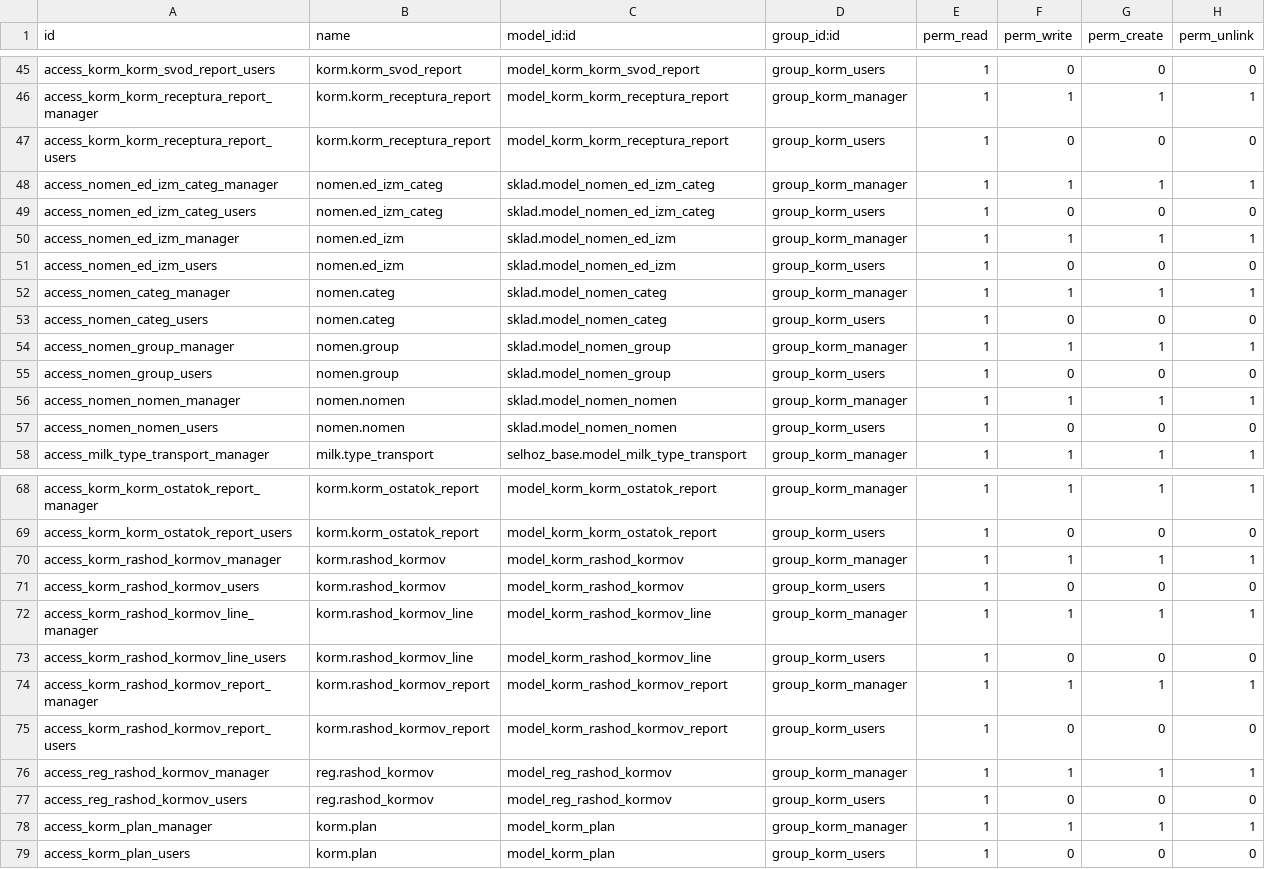
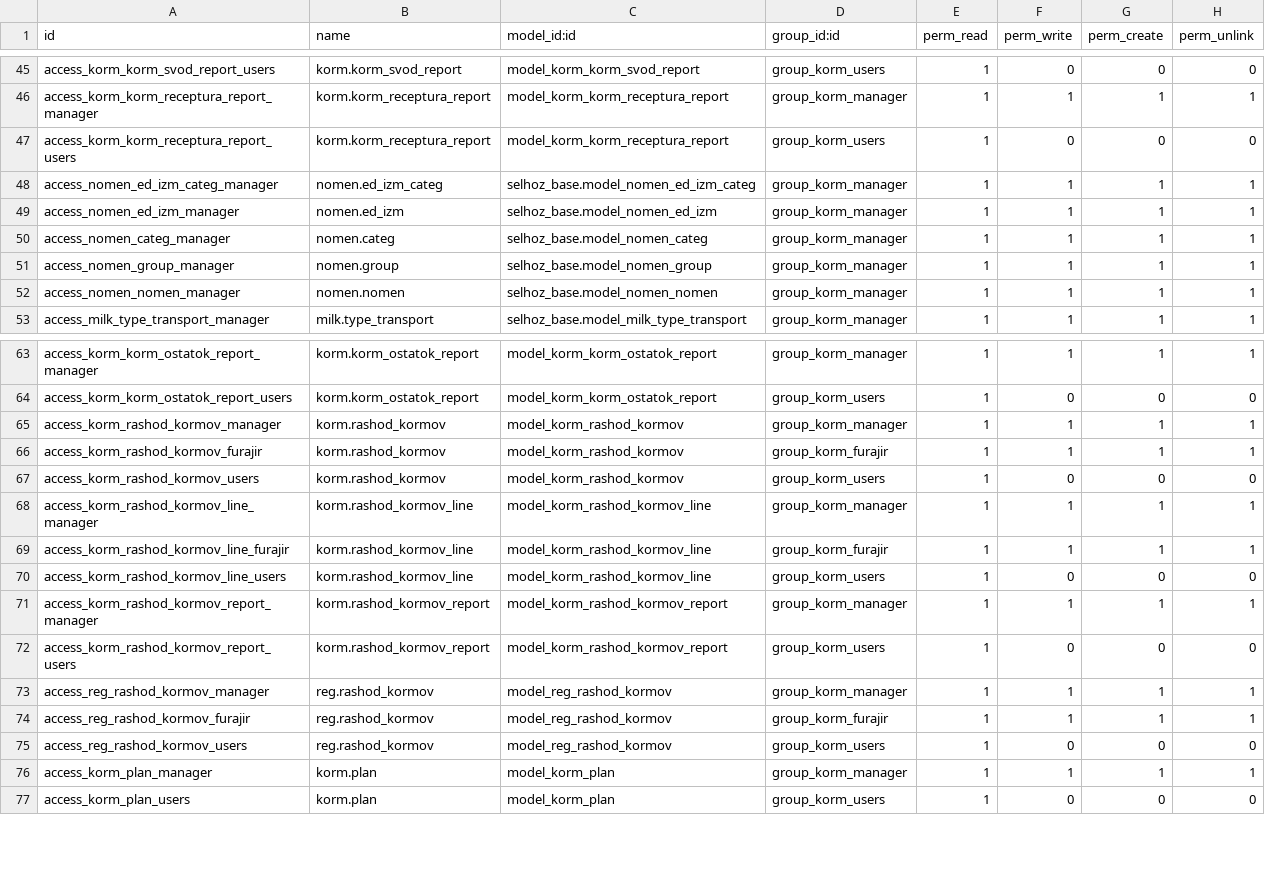
Before and after one commit to savrasovmisha/odoo-selhoz, a CSV file: addons/kormlenie/security/ir.model.access.csv, drawn as a sheet; only a part is shown, gaps mark what is left out.

```diff
--- a/addons/kormlenie/security/ir.model.access.csv
+++ b/addons/kormlenie/security/ir.model.access.csv
@@ -47,12 +47,7 @@ access_korm_korm_receptura_report_manager,korm.korm_receptura_report,model_korm_
 access_korm_korm_receptura_report_users,korm.korm_receptura_report,model_korm_korm_receptura_report,group_korm_users,1,0,0,0
-access_nomen_ed_izm_categ_manager,nomen.ed_izm_categ,sklad.model_nomen_ed_izm_categ,group_korm_manager,1,1,1,1
-access_nomen_ed_izm_categ_users,nomen.ed_izm_categ,sklad.model_nomen_ed_izm_categ,group_korm_users,1,0,0,0
-access_nomen_ed_izm_manager,nomen.ed_izm,sklad.model_nomen_ed_izm,group_korm_manager,1,1,1,1
-access_nomen_ed_izm_users,nomen.ed_izm,sklad.model_nomen_ed_izm,group_korm_users,1,0,0,0
-access_nomen_categ_manager,nomen.categ,sklad.model_nomen_categ,group_korm_manager,1,1,1,1
-access_nomen_categ_users,nomen.categ,sklad.model_nomen_categ,group_korm_users,1,0,0,0
-access_nomen_group_manager,nomen.group,sklad.model_nomen_group,group_korm_manager,1,1,1,1
-access_nomen_group_users,nomen.group,sklad.model_nomen_group,group_korm_users,1,0,0,0
-access_nomen_nomen_manager,nomen.nomen,sklad.model_nomen_nomen,group_korm_manager,1,1,1,1
-access_nomen_nomen_users,nomen.nomen,sklad.model_nomen_nomen,group_korm_users,1,0,0,0
+access_nomen_ed_izm_categ_manager,nomen.ed_izm_categ,selhoz_base.model_nomen_ed_izm_categ,group_korm_manager,1,1,1,1
+access_nomen_ed_izm_manager,nomen.ed_izm,selhoz_base.model_nomen_ed_izm,group_korm_manager,1,1,1,1
+access_nomen_categ_manager,nomen.categ,selhoz_base.model_nomen_categ,group_korm_manager,1,1,1,1
+access_nomen_group_manager,nomen.group,selhoz_base.model_nomen_group,group_korm_manager,1,1,1,1
+access_nomen_nomen_manager,nomen.nomen,selhoz_base.model_nomen_nomen,group_korm_manager,1,1,1,1
 access_milk_type_transport_manager,milk.type_transport,selhoz_base.model_milk_type_transport,group_korm_manager,1,1,1,1
@@ -70,4 +65,6 @@ access_korm_korm_ostatok_report_users,korm.korm_ostatok_report,model_korm_korm_o
 access_korm_rashod_kormov_manager,korm.rashod_kormov,model_korm_rashod_kormov,group_korm_manager,1,1,1,1
+access_korm_rashod_kormov_furajir,korm.rashod_kormov,model_korm_rashod_kormov,group_korm_furajir,1,1,1,1
 access_korm_rashod_kormov_users,korm.rashod_kormov,model_korm_rashod_kormov,group_korm_users,1,0,0,0
 access_korm_rashod_kormov_line_manager,korm.rashod_kormov_line,model_korm_rashod_kormov_line,group_korm_manager,1,1,1,1
+access_korm_rashod_kormov_line_furajir,korm.rashod_kormov_line,model_korm_rashod_kormov_line,group_korm_furajir,1,1,1,1
 access_korm_rashod_kormov_line_users,korm.rashod_kormov_line,model_korm_rashod_kormov_line,group_korm_users,1,0,0,0
@@ -76,2 +73,3 @@ access_korm_rashod_kormov_report_users,korm.rashod_kormov_report,model_korm_rash
 access_reg_rashod_kormov_manager,reg.rashod_kormov,model_reg_rashod_kormov,group_korm_manager,1,1,1,1
+access_reg_rashod_kormov_furajir,reg.rashod_kormov,model_reg_rashod_kormov,group_korm_furajir,1,1,1,1
 access_reg_rashod_kormov_users,reg.rashod_kormov,model_reg_rashod_kormov,group_korm_users,1,0,0,0
```
Also changed, not shown: addons/selhoz_base/security/ir.model.access.csv, addons/sklad/security/ir.model.access.csv, 26 other files.
